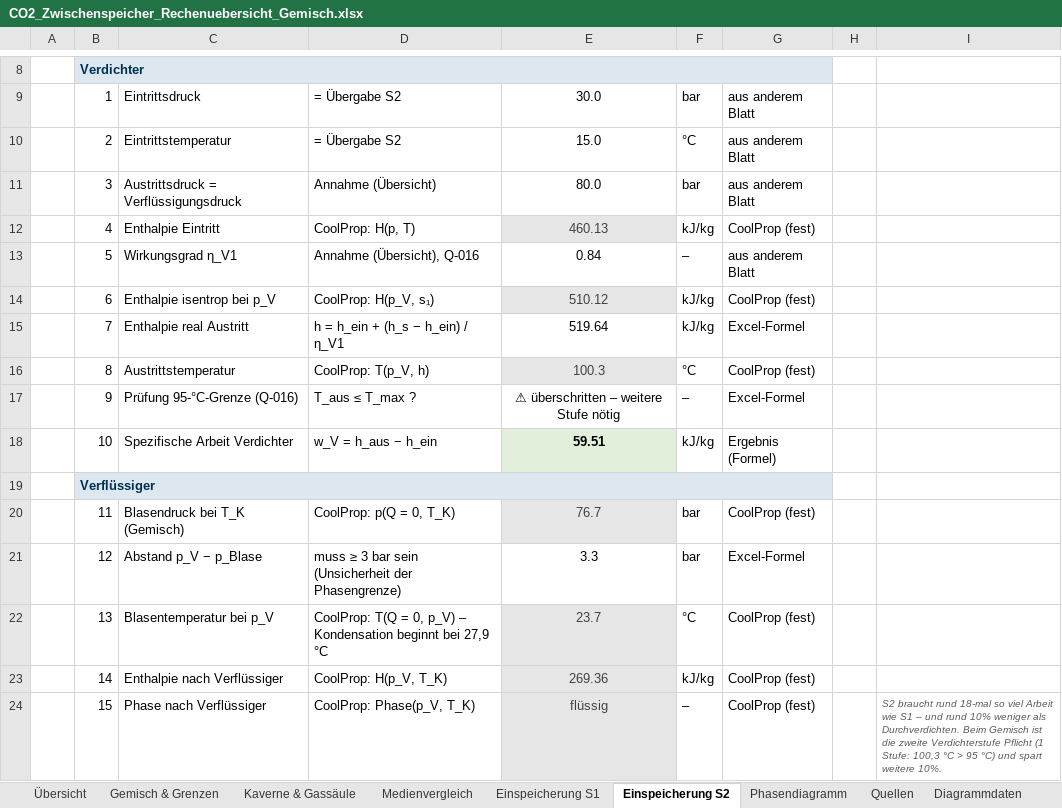
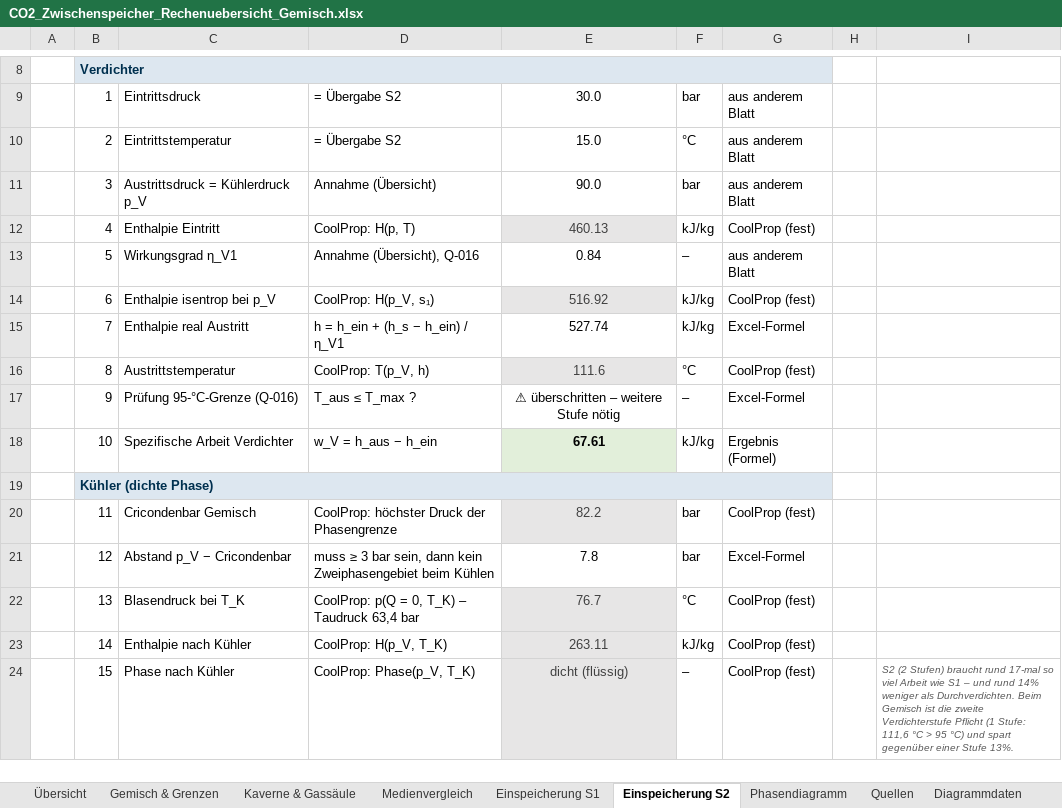
Before and after one commit to samaxa/Mutterschiff, an Excel workbook: Masterarbeit/Einspeicherung/Begleitstoffe_CO2/CO2_Zwischenspeicher_Rechenuebersicht_Gemisch.xlsx, sheet Einspeicherung S2, drawn as a sheet; only a part is shown, gaps mark what is left out; values as stored, in another font and other column widths than the file's, no borders; charts and pictures and conditional formats not drawn; the diff covers the shown part only; the diff names each change by its address in the sheet, - before the commit and + after, or states it on an @@ line.

```diff
--- a/Masterarbeit/Einspeicherung/Begleitstoffe_CO2/CO2_Zwischenspeicher_Rechenuebersicht_Gemisch.xlsx (sheet Einspeicherung S2)
+++ b/Masterarbeit/Einspeicherung/Begleitstoffe_CO2/CO2_Zwischenspeicher_Rechenuebersicht_Gemisch.xlsx (sheet Einspeicherung S2)
-C11: Austrittsdruck = Verflüssigungsdruck
+C11: Austrittsdruck = Kühlerdruck p_V
-E11: 80.0
+E11: 90.0
-E14: 510.12
+E14: 516.92
-E15: 519.64
+E15: 527.74
-E16: 100.3
+E16: 111.6
-E18: 59.51
+E18: 67.61
-B19: Verflüssiger
+B19: Kühler (dichte Phase)
-C20: Blasendruck bei T_K (Gemisch)
+C20: Cricondenbar Gemisch
-D20: CoolProp: p(Q = 0, T_K)
+D20: CoolProp: höchster Druck der Phasengrenze
-E20: 76.7
+E20: 82.2
-C21: Abstand p_V − p_Blase
+C21: Abstand p_V − Cricondenbar
-D21: …3 bar sein (Unsicherheit der Phasengrenze)
+D21: …3 bar sein, dann kein Zweiphasengebiet beim Kühlen
-E21: 3.3
+E21: 7.8
-C22: Blasentemperatur bei p_V
+C22: Blasendruck bei T_K
-D22: CoolProp: T(Q = 0, p_V) – Kondensation beginnt bei 27,9 °C
+D22: CoolProp: p(Q = 0, T_K) – Taudruck 63,4 bar
-E22: 23.7
+E22: 76.7
-C23: Enthalpie nach Verflüssiger
+C23: Enthalpie nach Kühler
-E23: 269.36
+E23: 263.11
-C24: Phase nach Verflüssiger
+C24: Phase nach Kühler
-E24: flüssig
+E24: dicht (flüssig)
-I24: S2 braucht rund 18-mal so viel Arbeit wie S1 – und rund 10% weniger als Durchverdichten. Beim Gemisch ist die zweite Verdichterstufe Pflicht (1 Stufe: 100,3 °C > 95 °C) und spart weitere 10%.
+I24: S2 (2 Stufen) braucht rund 17-mal so viel Arbeit wie S1 – und rund 14% weniger als Durchverdichten. Beim Gemisch ist die zweite Verdichterstufe Pflicht (1 Stufe: 111,6 °C > 95 °C) und spart gegenüber einer Stufe 13%.
```
Also changed, not shown: 2 added rows, 2 removed rows and 48 edited cells elsewhere in this sheet, sheet Diagrammdaten, sheet Gemisch & Grenzen, sheet Übersicht, sheet Phasendiagramm, charts or pictures, 5 other files.
